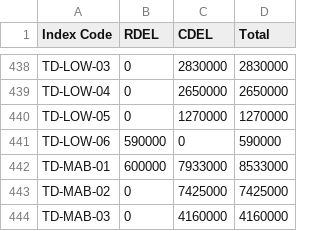
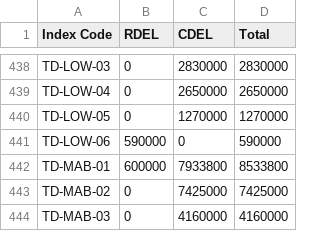
Before and after one commit to communitiesuk/funding-service-design-post-award-data-store, a CSV file: core/validation/specific_validations/resources/TF-grant-awarded.csv, drawn as a sheet; only a part is shown, gaps mark what is left out.

Commit message:
[BAU] update Mablethorpe (TD-MAB-01) funding allocation

```diff
--- a/core/validation/specific_validations/resources/TF-grant-awarded.csv
+++ b/core/validation/specific_validations/resources/TF-grant-awarded.csv
@@ -441,3 +441,3 @@ TD-LOW-05,0,1270000,1270000
 TD-LOW-06,590000,0,590000
-TD-MAB-01,600000,7933000,8533000
+TD-MAB-01,600000,7933800,8533800
 TD-MAB-02,0,7425000,7425000
```
